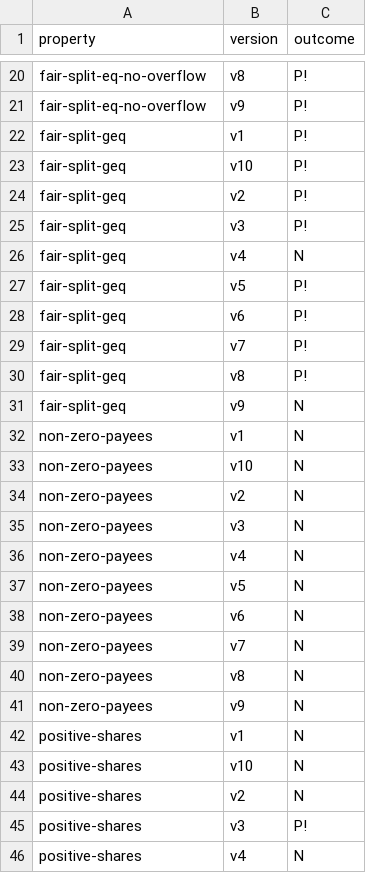
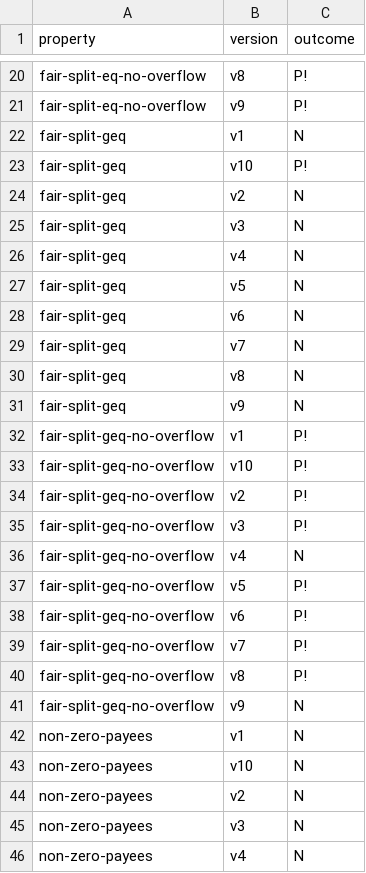
Before and after one commit to fiaravia/contracts-verification-benchmark, a CSV file: contracts/payment_splitter/certora.csv, drawn as a sheet; only a part is shown, gaps mark what is left out; the shorter side is filled out with more unchanged rows.

```diff
--- a/contracts/payment_splitter/certora.csv
+++ b/contracts/payment_splitter/certora.csv
@@ -21,12 +21,22 @@ fair-split-eq-no-overflow,v8,P!
 fair-split-eq-no-overflow,v9,P!
-fair-split-geq,v1,P!
+fair-split-geq,v1,N
 fair-split-geq,v10,P!
-fair-split-geq,v2,P!
-fair-split-geq,v3,P!
+fair-split-geq,v2,N
+fair-split-geq,v3,N
 fair-split-geq,v4,N
-fair-split-geq,v5,P!
-fair-split-geq,v6,P!
-fair-split-geq,v7,P!
-fair-split-geq,v8,P!
+fair-split-geq,v5,N
+fair-split-geq,v6,N
+fair-split-geq,v7,N
+fair-split-geq,v8,N
 fair-split-geq,v9,N
+fair-split-geq-no-overflow,v1,P!
+fair-split-geq-no-overflow,v10,P!
+fair-split-geq-no-overflow,v2,P!
+fair-split-geq-no-overflow,v3,P!
+fair-split-geq-no-overflow,v4,N
+fair-split-geq-no-overflow,v5,P!
+fair-split-geq-no-overflow,v6,P!
+fair-split-geq-no-overflow,v7,P!
+fair-split-geq-no-overflow,v8,P!
+fair-split-geq-no-overflow,v9,N
 non-zero-payees,v1,N
```
Also changed, not shown: contracts/payment_splitter/ground-truth.csv, 22 other files.
